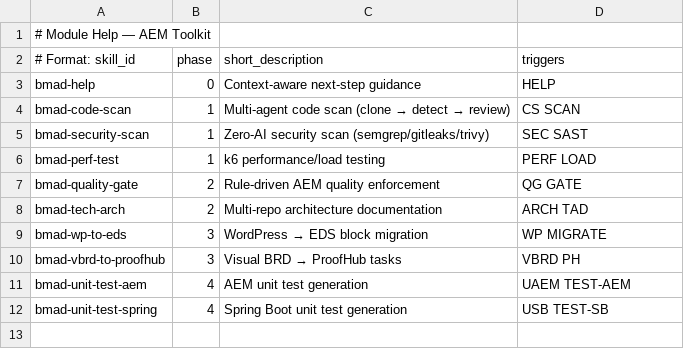
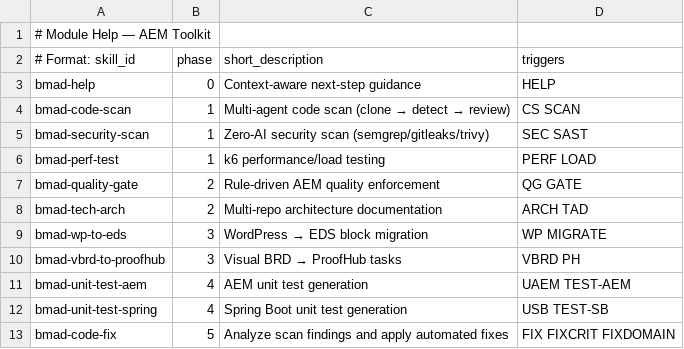
Before and after one commit to kevalteknopoint/ai-agent, a CSV file: _bmad/config/module-help.csv, drawn as a sheet; the diff names each change by its address in the sheet, - before the commit and + after, or states it on an @@ line.

Commit message:
feat: add bmad-code-fix agent system with token optimization
- Add code-fix-orchestrator (opus) that routes to domain-specific fixers
- Add 5 fixer agents (java, htl, eds, js-react, css) that EDIT source files directly
- Fixer agents write actual code changes; human reviews git diff and decides to commit
- Add build_fix_plan.py: deterministic plan builder from scan findings (zero LLM tokens)
- Add collect_fix_results.py: merges batch results into fix-report.md
- Add code-fix-review checklist as quality gate for every fix
- Add token-optimization.md: shared conventions for all agents
- Add Token Budget sections to all agents (orchestrators 4K, analyzers 8K, fixers 12K)
- All orchestrators use opus, all execution agents use sonnet
- Safety: always branches, validates syntax, rolls back on failure, never auto-commits
- Wire into module.yaml (Phase 5 - Remediation) and module-help.csv

```diff
--- a/_bmad/config/module-help.csv
+++ b/_bmad/config/module-help.csv
+row 13: bmad-code-fix | 5 | Analyze scan findings and apply automated fixes | FIX FIXCRIT FIXDOMAIN
```
Also changed, not shown: 21 other files.
